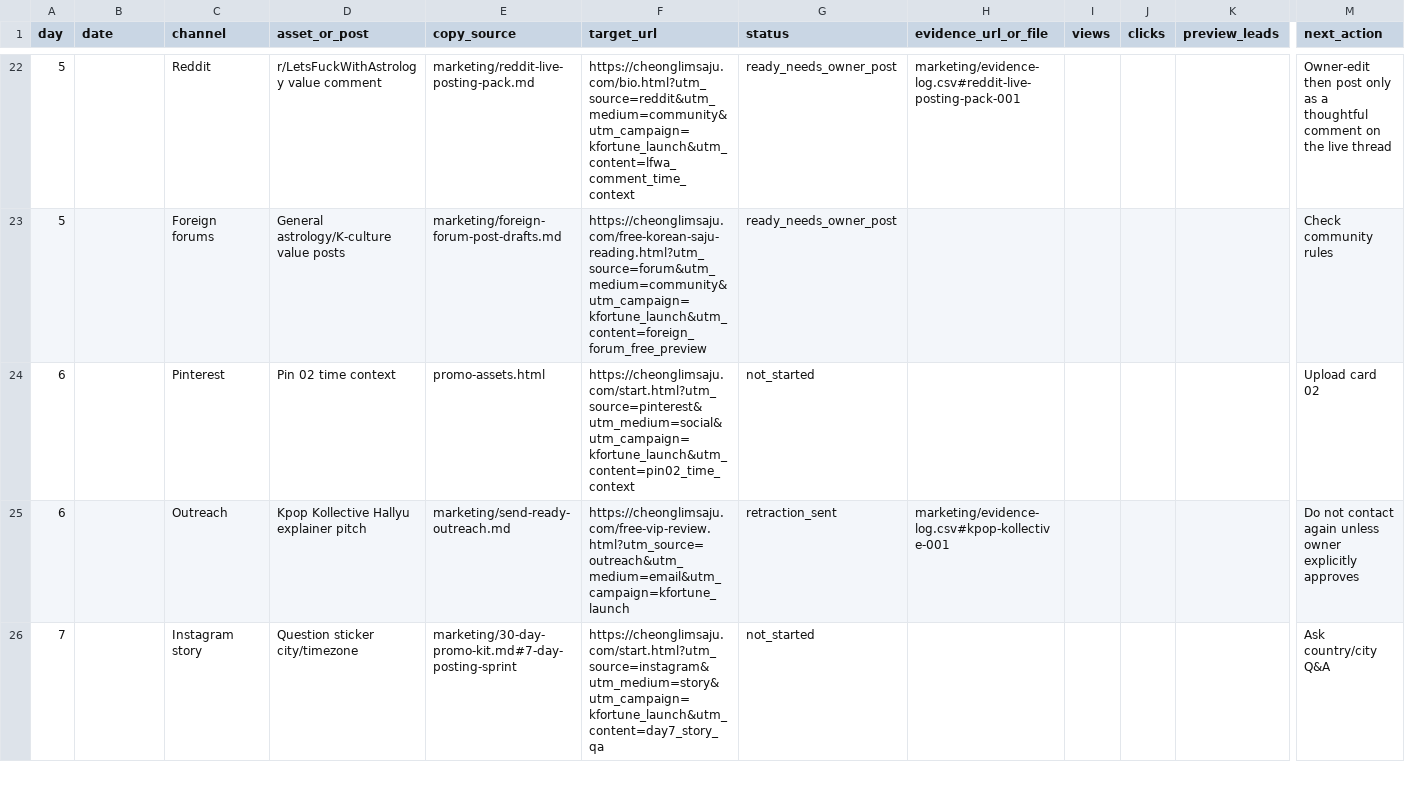
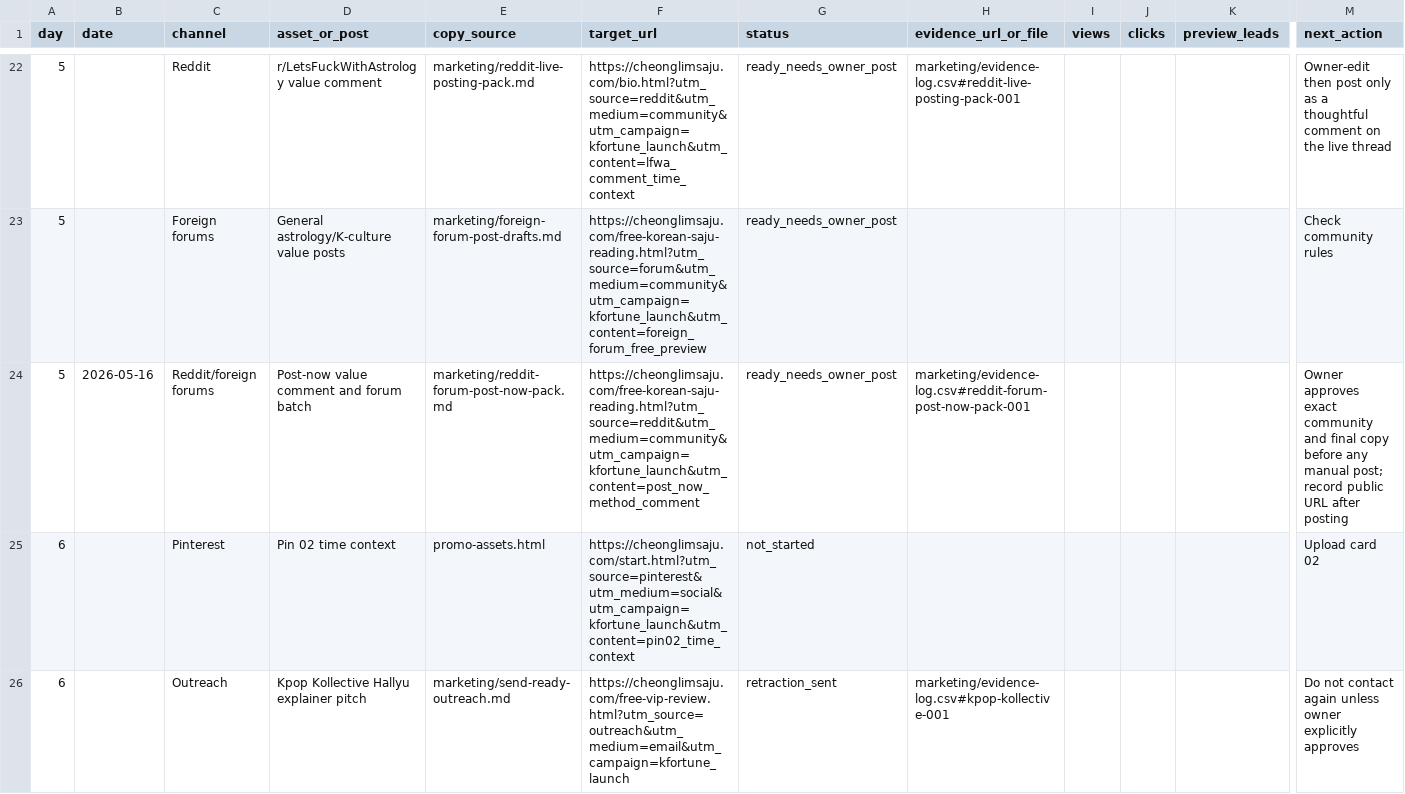
Before and after one commit to holly-sheep/cheonglim-saem-saju, a CSV file: marketing/campaign-tracker.csv, drawn as a sheet; only a part is shown, gaps mark what is left out; the shorter side is filled out with more unchanged rows; rows hold the shown columns only; the diff names each change by its address in the sheet, - before the commit and + after, or states it on an @@ line.

Commit message:
Add Reddit forum post-now pack

```diff
--- a/marketing/campaign-tracker.csv
+++ b/marketing/campaign-tracker.csv
+row 24: 5 | 2026-05-16 | Reddit/foreign forums | Post-now value comment and forum batch | marketing/reddit-forum-post-now-pack.md | https://cheonglimsaju.com/free-korean-saju-reading.html?utm_source=reddit&utm_medium=community&utm_campaign=kfortune_launch&utm_content=post_now_method_comment | ready_needs_owner_post | marketing/evidence-log.csv#reddit-forum-post-now-pack-001 |  |  |  | Owner approves exact community and final copy before any manual post; record public URL after posting
```
Also changed, not shown: marketing/evidence-log.csv, 1 other file.
